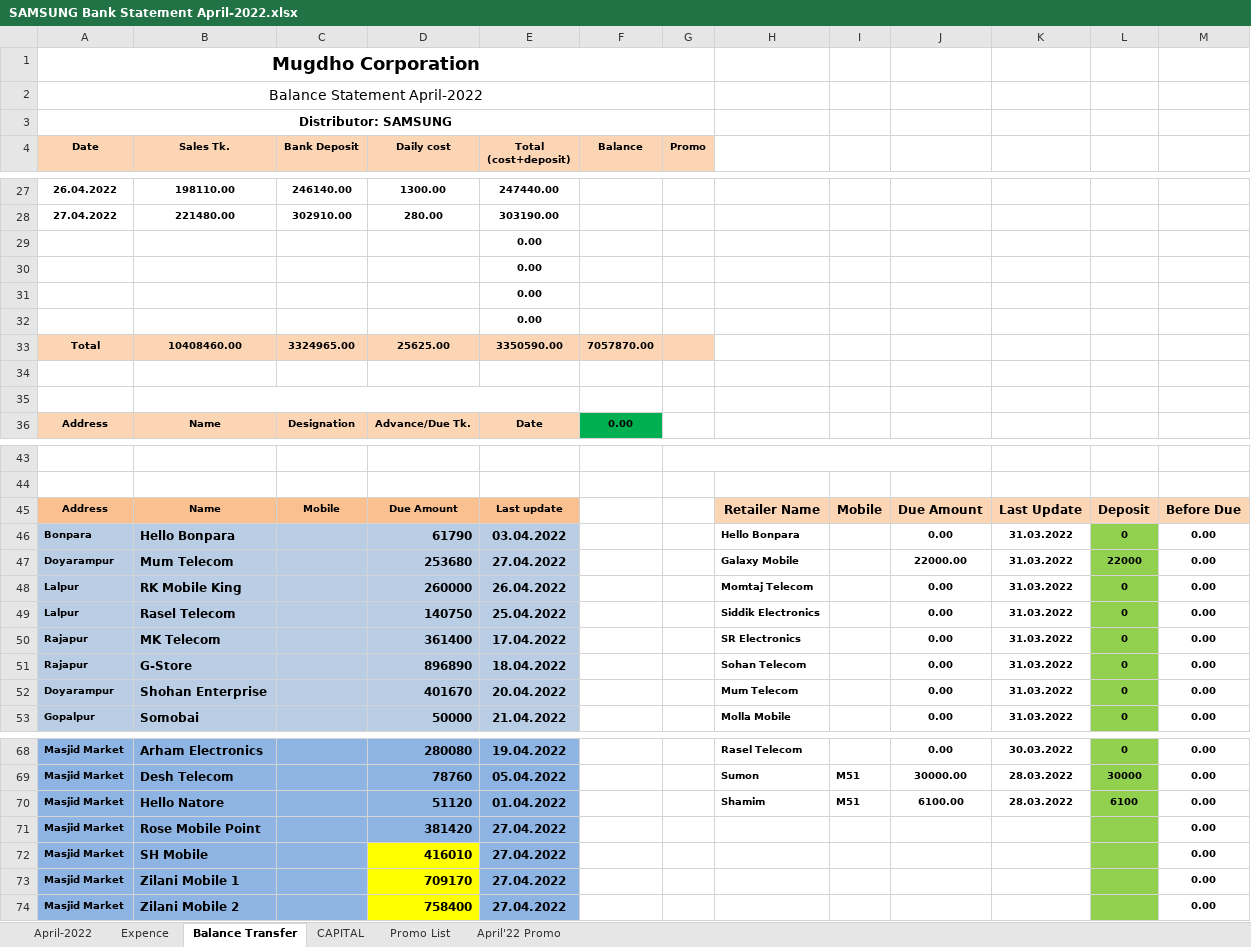
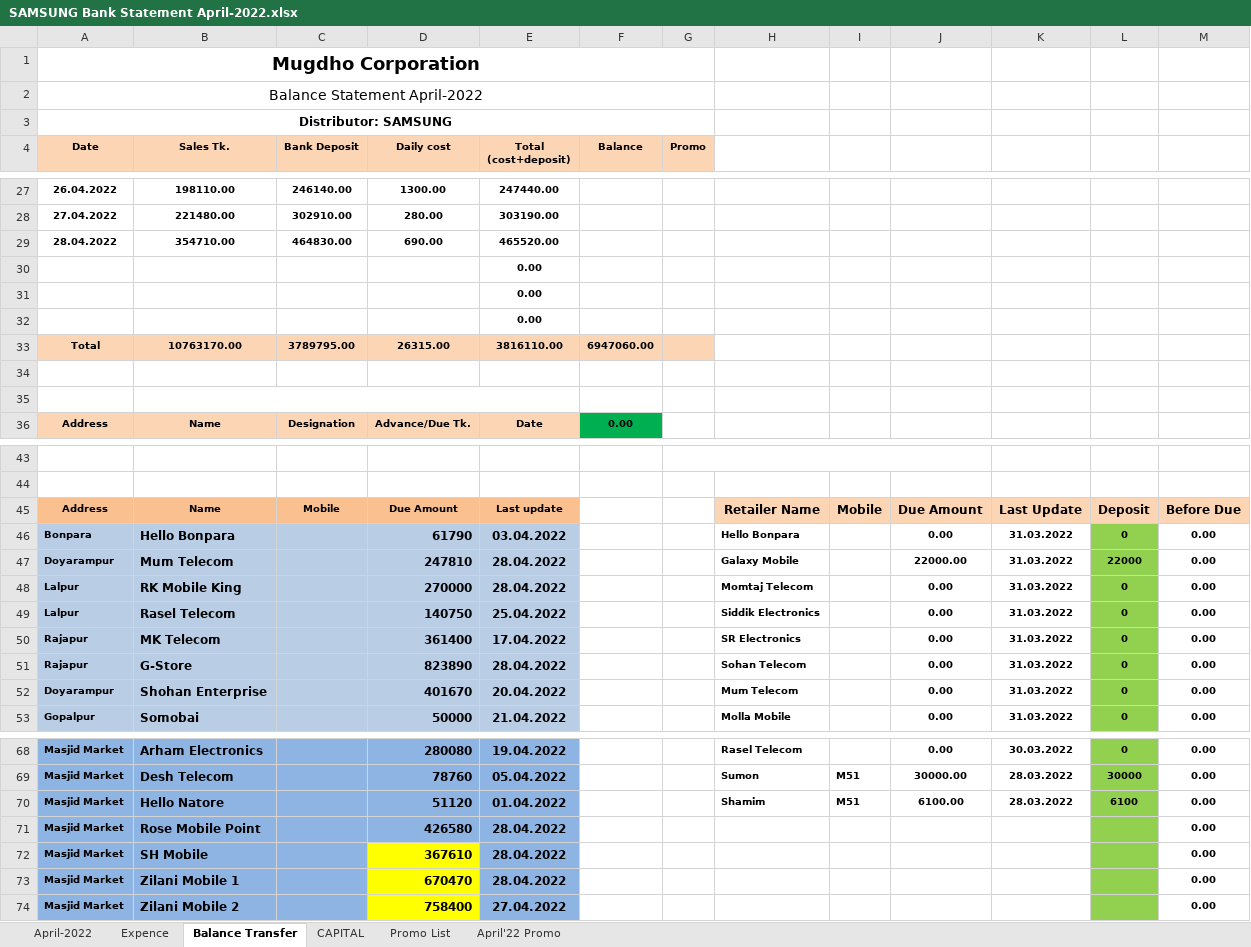
Before and after one commit to rahinul/MCU, an Excel workbook: 2022/Samsung/APRIL/28.04.2022/SAMSUNG Bank Statement April-2022.xlsx, sheet Balance Transfer, drawn as a sheet; only a part is shown, gaps mark what is left out; values as stored, in another font and other column widths than the file's, no borders; removed rows and columns are numbered as before the commit, all else as after; the diff covers the shown part only; the diff names each change by its address in the sheet, - before the commit and + after, or states it on an @@ line.

```diff
--- a/2022/Samsung/APRIL/28.04.2022/SAMSUNG Bank Statement April-2022.xlsx (sheet Balance Transfer)
+++ b/2022/Samsung/APRIL/28.04.2022/SAMSUNG Bank Statement April-2022.xlsx (sheet Balance Transfer)
+row 29: 28.04.2022 | 354710.00 | 464830.00 | 690.00 | 465520.00
-row 32:  |  |  |  | 0.00
-row 33: Total | 10408460.00 | 3324965.00 | 25625.00 | 3350590.00 | 7057870.00
+row 33: Total | 10763170.00 | 3789795.00 | 26315.00 | 3816110.00 | 6947060.00
-D47 (Daily cost): 253680
+D47 (Daily cost): 247810
-E47 (Total (cost+deposit)): 27.04.2022
+E47 (Total (cost+deposit)): 28.04.2022
-D48 (Daily cost): 260000
+D48 (Daily cost): 270000
-E48 (Total (cost+deposit)): 26.04.2022
+E48 (Total (cost+deposit)): 28.04.2022
-D51 (Daily cost): 896890
+D51 (Daily cost): 823890
-E51 (Total (cost+deposit)): 18.04.2022
+E51 (Total (cost+deposit)): 28.04.2022
-D71 (Daily cost): 381420
+D71 (Daily cost): 426580
-E71:E73 (Total (cost+deposit)): 27.04.2022
+E71:E73 (Total (cost+deposit)): 28.04.2022
-D72 (Daily cost): 416010
+D72 (Daily cost): 367610
-D73 (Daily cost): 709170
+D73 (Daily cost): 670470
```
Also changed, not shown: 2 edited cells elsewhere in this sheet, sheet CAPITAL, sheet April-2022, sheet April'22 Promo, sheet Expence, formulas that keep their value, 2022/Realme/Others/Requisition for Mugdho Corporation/realme requisition sheet.xlsx, 2022/Symphony/APRIL/27.04.2022/MC Bank Statement April-2022.xlsx, 45 other files.
